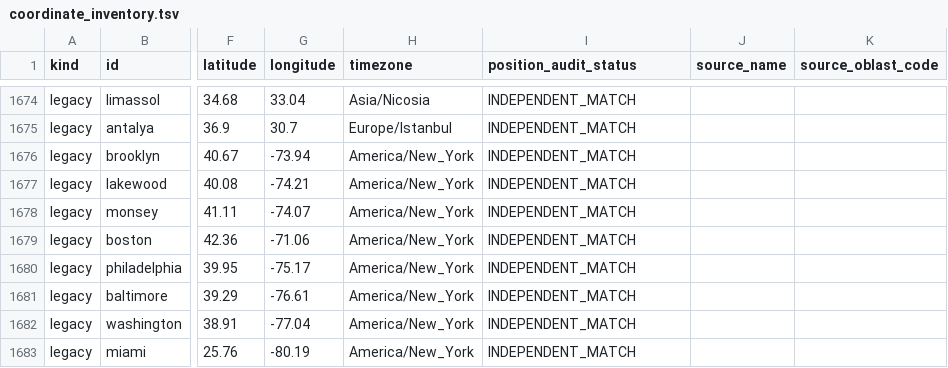
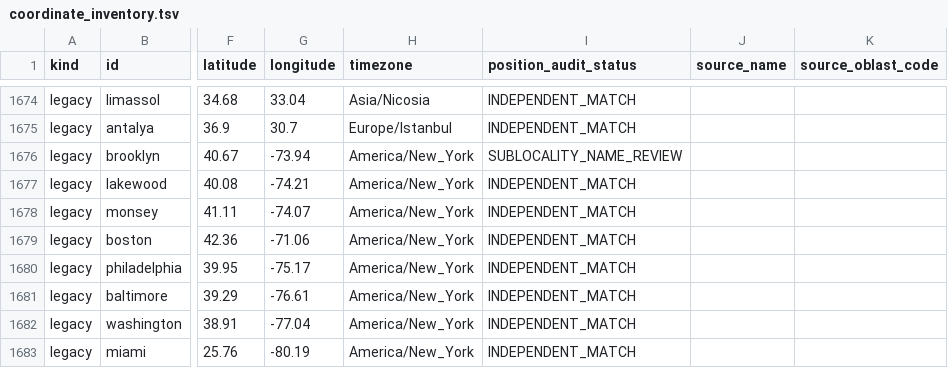
Before and after one commit to TeacherRG/Peleshaon, a TSV file: qa/coordinate_inventory.tsv, drawn as a sheet; only a part is shown, gaps mark what is left out; the diff names each change by its address in the sheet, - before the commit and + after, or states it on an @@ line.

```diff
--- a/qa/coordinate_inventory.tsv
+++ b/qa/coordinate_inventory.tsv
-I1676 (position_audit_status): INDEPENDENT_MATCH
+I1676 (position_audit_status): SUBLOCALITY_NAME_REVIEW
```
Also changed, not shown: qa/geodata_requires_review.tsv, qa/independent_geodata_1694.tsv, 1 other file.
